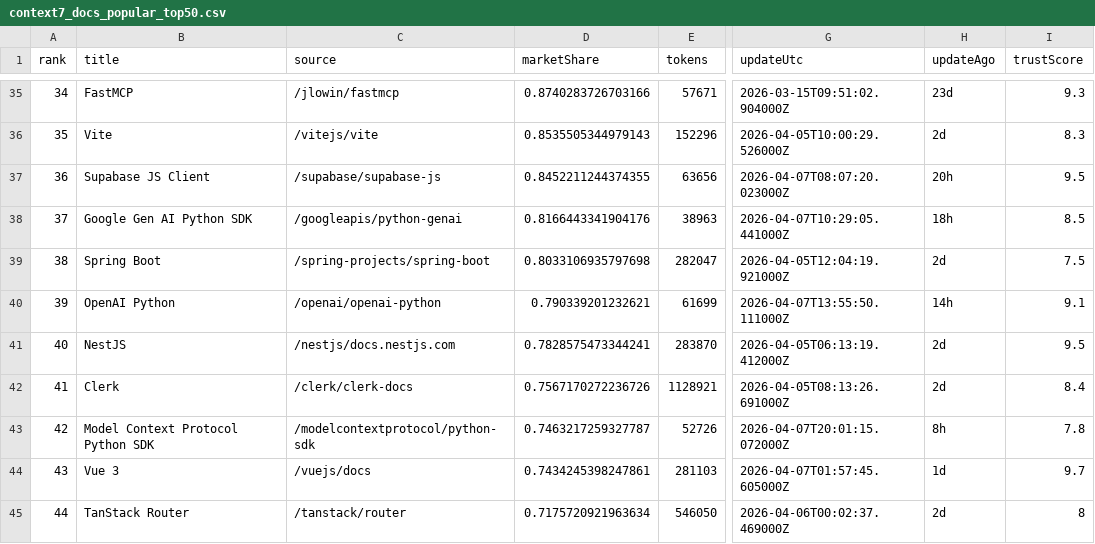
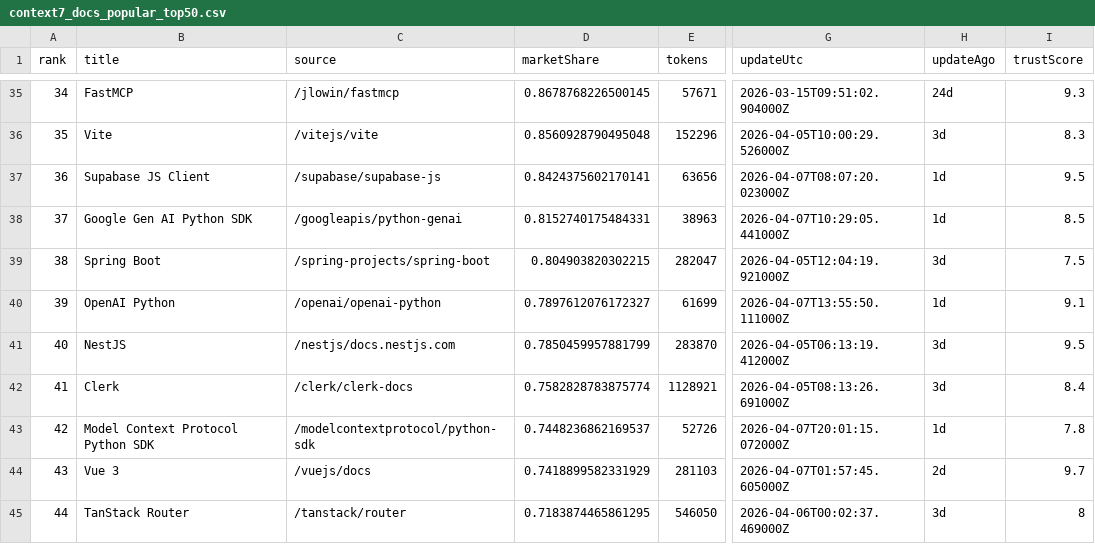
Before and after one commit to LouisLau-art/multi-agent-skills-catalog, a CSV file: docs/data/context7_docs_popular_top50.csv, drawn as a sheet; only a part is shown, gaps mark what is left out; the diff covers the shown part only; the diff names each change by its address in the sheet, - before the commit and + after, or states it on an @@ line.

```diff
--- a/docs/data/context7_docs_popular_top50.csv
+++ b/docs/data/context7_docs_popular_top50.csv
-D35 (marketShare): 0.8740283726703166
+D35 (marketShare): 0.8678768226500145
-H35 (updateAgo): 23d
+H35 (updateAgo): 24d
-D36 (marketShare): 0.8535505344979143
+D36 (marketShare): 0.8560928790495048
-H36 (updateAgo): 2d
+H36 (updateAgo): 3d
-D37 (marketShare): 0.8452211244374355
+D37 (marketShare): 0.8424375602170141
-H37 (updateAgo): 20h
+H37 (updateAgo): 1d
-D38 (marketShare): 0.8166443341904176
+D38 (marketShare): 0.8152740175484331
-H38 (updateAgo): 18h
+H38 (updateAgo): 1d
-D39 (marketShare): 0.8033106935797698
+D39 (marketShare): 0.804903820302215
-H39 (updateAgo): 2d
+H39 (updateAgo): 3d
-D40 (marketShare): 0.790339201232621
+D40 (marketShare): 0.7897612076172327
-H40 (updateAgo): 14h
+H40 (updateAgo): 1d
-D41 (marketShare): 0.7828575473344241
+D41 (marketShare): 0.7850459957881799
-H41:H42 (updateAgo): 2d
+H41:H42 (updateAgo): 3d
-D42 (marketShare): 0.7567170272236726
+D42 (marketShare): 0.7582828783875774
-D43 (marketShare): 0.7463217259327787
+D43 (marketShare): 0.7448236862169537
-H43 (updateAgo): 8h
+H43 (updateAgo): 1d
-D44 (marketShare): 0.7434245398247861
+D44 (marketShare): 0.7418899582331929
-H44 (updateAgo): 1d
+H44 (updateAgo): 2d
-D45 (marketShare): 0.7175720921963634
+D45 (marketShare): 0.7183874465861295
-H45 (updateAgo): 2d
+H45 (updateAgo): 3d
```
Also changed, not shown: 101 edited cells elsewhere in this file, docs/data/skills_sh_all_time_top2000.csv, 4 other files.
